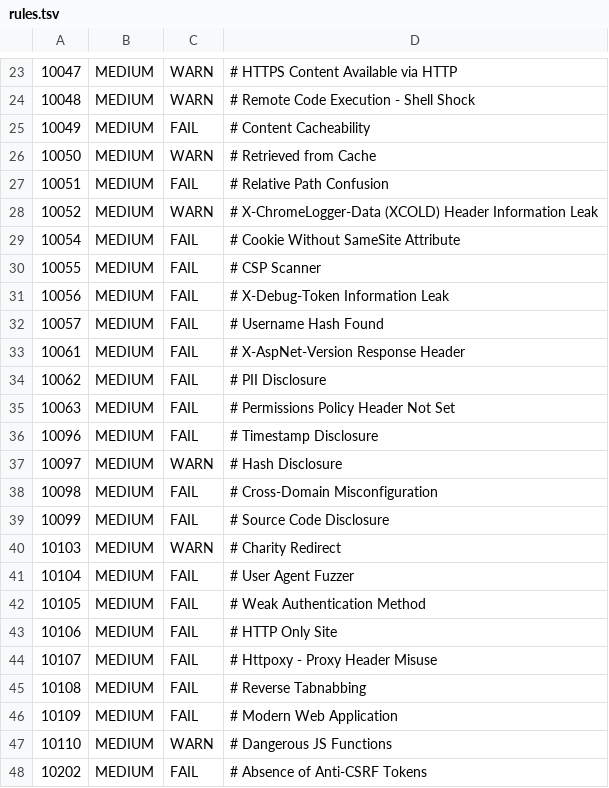
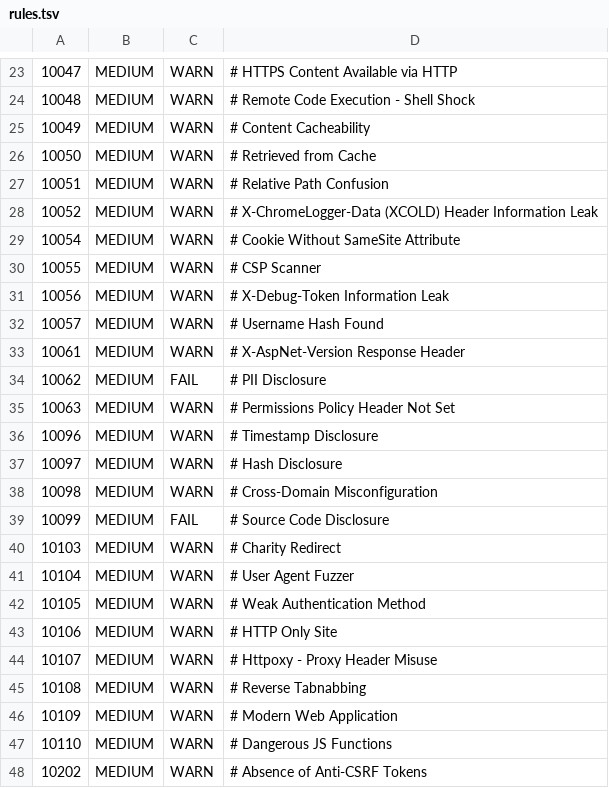
Before and after one commit to Rynorbu/cicd_demo1, a TSV file: .zap/rules.tsv, drawn as a sheet; only a part is shown, gaps mark what is left out; the diff covers the shown part only.

```diff
--- a/.zap/rules.tsv
+++ b/.zap/rules.tsv
@@ -24,25 +24,25 @@
 10048	MEDIUM	WARN	# Remote Code Execution - Shell Shock
-10049	MEDIUM	FAIL	# Content Cacheability
+10049	MEDIUM	WARN	# Content Cacheability
 10050	MEDIUM	WARN	# Retrieved from Cache
-10051	MEDIUM	FAIL	# Relative Path Confusion
+10051	MEDIUM	WARN	# Relative Path Confusion
 10052	MEDIUM	WARN	# X-ChromeLogger-Data (XCOLD) Header Information Leak
-10054	MEDIUM	FAIL	# Cookie Without SameSite Attribute
-10055	MEDIUM	FAIL	# CSP Scanner
-10056	MEDIUM	FAIL	# X-Debug-Token Information Leak
-10057	MEDIUM	FAIL	# Username Hash Found
-10061	MEDIUM	FAIL	# X-AspNet-Version Response Header
+10054	MEDIUM	WARN	# Cookie Without SameSite Attribute
+10055	MEDIUM	WARN	# CSP Scanner
+10056	MEDIUM	WARN	# X-Debug-Token Information Leak
+10057	MEDIUM	WARN	# Username Hash Found
+10061	MEDIUM	WARN	# X-AspNet-Version Response Header
 10062	MEDIUM	FAIL	# PII Disclosure
-10063	MEDIUM	FAIL	# Permissions Policy Header Not Set
-10096	MEDIUM	FAIL	# Timestamp Disclosure
+10063	MEDIUM	WARN	# Permissions Policy Header Not Set
+10096	MEDIUM	WARN	# Timestamp Disclosure
 10097	MEDIUM	WARN	# Hash Disclosure
-10098	MEDIUM	FAIL	# Cross-Domain Misconfiguration
+10098	MEDIUM	WARN	# Cross-Domain Misconfiguration
 10099	MEDIUM	FAIL	# Source Code Disclosure
 10103	MEDIUM	WARN	# Charity Redirect
-10104	MEDIUM	FAIL	# User Agent Fuzzer
-10105	MEDIUM	FAIL	# Weak Authentication Method
-10106	MEDIUM	FAIL	# HTTP Only Site
-10107	MEDIUM	FAIL	# Httpoxy - Proxy Header Misuse
-10108	MEDIUM	FAIL	# Reverse Tabnabbing
-10109	MEDIUM	FAIL	# Modern Web Application
+10104	MEDIUM	WARN	# User Agent Fuzzer
+10105	MEDIUM	WARN	# Weak Authentication Method
+10106	MEDIUM	WARN	# HTTP Only Site
+10107	MEDIUM	WARN	# Httpoxy - Proxy Header Misuse
+10108	MEDIUM	WARN	# Reverse Tabnabbing
+10109	MEDIUM	WARN	# Modern Web Application
 10110	MEDIUM	WARN	# Dangerous JS Functions
-10202	MEDIUM	FAIL	# Absence of Anti-CSRF Tokens
+10202	MEDIUM	WARN	# Absence of Anti-CSRF Tokens
```
Also changed, not shown: 8 edited cells elsewhere in this file, 1 other file.
